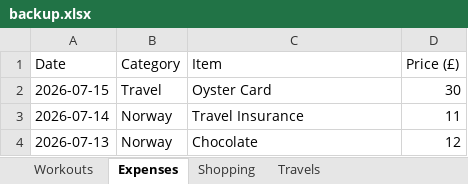
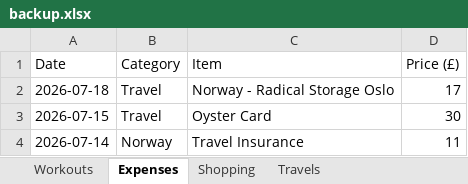
Before and after one commit to itspraveenk/Praveen_Fitness_App, an Excel workbook: data/backup.xlsx, sheet Expenses, drawn as a sheet; only a part is shown; the shorter side is filled out with more unchanged rows; values as stored, in another font and other column widths than the file's, no borders; the diff names each change by its address in the sheet, - before the commit and + after, or states it on an @@ line.

Commit message:
Backup: 2026-07-26T17:55:57.061Z

```diff
--- a/data/backup.xlsx (sheet Expenses)
+++ b/data/backup.xlsx (sheet Expenses)
+row 2: 2026-07-18 | Travel | Norway - Radical Storage Oslo | 17
```
